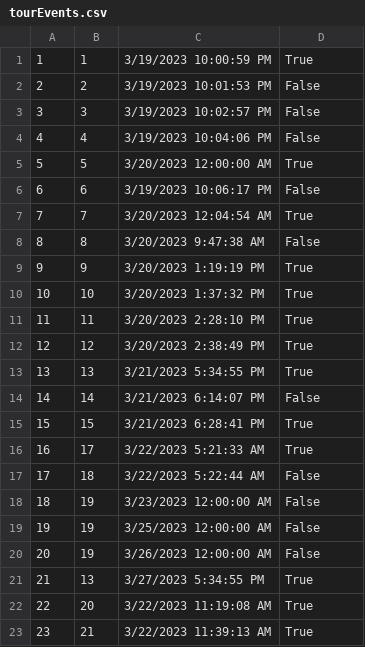
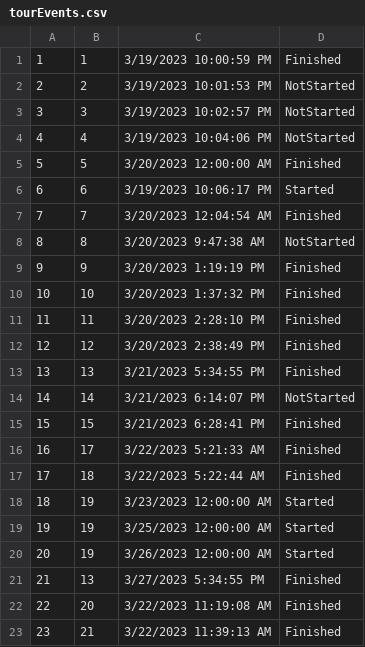
Before and after one commit to ayadjo/Grupa7_TimC, a CSV file: InitialProject/Resources/Data/tourEvents.csv, drawn as a sheet.

Commit message:
Notification, MyToursWindow and TourPoints created.

```diff
--- a/InitialProject/Resources/Data/tourEvents.csv
+++ b/InitialProject/Resources/Data/tourEvents.csv
@@ -1,23 +1,23 @@
-1|1|3/19/2023 10:00:59 PM|True
-2|2|3/19/2023 10:01:53 PM|False
-3|3|3/19/2023 10:02:57 PM|False
-4|4|3/19/2023 10:04:06 PM|False
-5|5|3/20/2023 12:00:00 AM|True
-6|6|3/19/2023 10:06:17 PM|False
-7|7|3/20/2023 12:04:54 AM|True
-8|8|3/20/2023 9:47:38 AM|False
-9|9|3/20/2023 1:19:19 PM|True
-10|10|3/20/2023 1:37:32 PM|True
-11|11|3/20/2023 2:28:10 PM|True
-12|12|3/20/2023 2:38:49 PM|True
-13|13|3/21/2023 5:34:55 PM|True
-14|14|3/21/2023 6:14:07 PM|False
-15|15|3/21/2023 6:28:41 PM|True
-16|17|3/22/2023 5:21:33 AM|True
-17|18|3/22/2023 5:22:44 AM|False
-18|19|3/23/2023 12:00:00 AM|False
-19|19|3/25/2023 12:00:00 AM|False
-20|19|3/26/2023 12:00:00 AM|False
-21|13|3/27/2023 5:34:55 PM|True
-22|20|3/22/2023 11:19:08 AM|True
-23|21|3/22/2023 11:39:13 AM|True
+1|1|3/19/2023 10:00:59 PM|Finished
+2|2|3/19/2023 10:01:53 PM|NotStarted
+3|3|3/19/2023 10:02:57 PM|NotStarted
+4|4|3/19/2023 10:04:06 PM|NotStarted
+5|5|3/20/2023 12:00:00 AM|Finished
+6|6|3/19/2023 10:06:17 PM|Started
+7|7|3/20/2023 12:04:54 AM|Finished
+8|8|3/20/2023 9:47:38 AM|NotStarted
+9|9|3/20/2023 1:19:19 PM|Finished
+10|10|3/20/2023 1:37:32 PM|Finished
+11|11|3/20/2023 2:28:10 PM|Finished
+12|12|3/20/2023 2:38:49 PM|Finished
+13|13|3/21/2023 5:34:55 PM|Finished
+14|14|3/21/2023 6:14:07 PM|NotStarted
+15|15|3/21/2023 6:28:41 PM|Finished
+16|17|3/22/2023 5:21:33 AM|Finished
+17|18|3/22/2023 5:22:44 AM|Finished
+18|19|3/23/2023 12:00:00 AM|Started
+19|19|3/25/2023 12:00:00 AM|Started
+20|19|3/26/2023 12:00:00 AM|Started
+21|13|3/27/2023 5:34:55 PM|Finished
+22|20|3/22/2023 11:19:08 AM|Finished
+23|21|3/22/2023 11:39:13 AM|Finished
```
Also changed, not shown: 21 other files.
